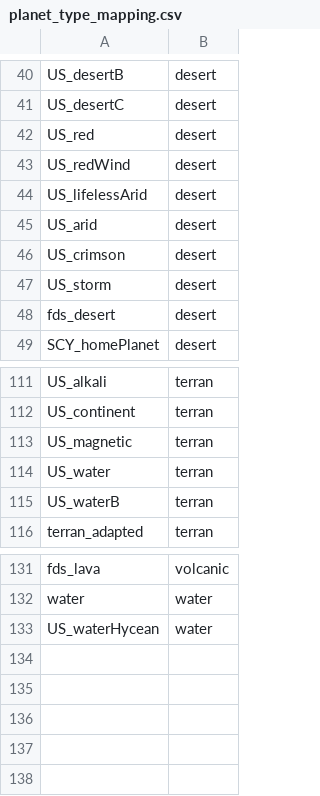
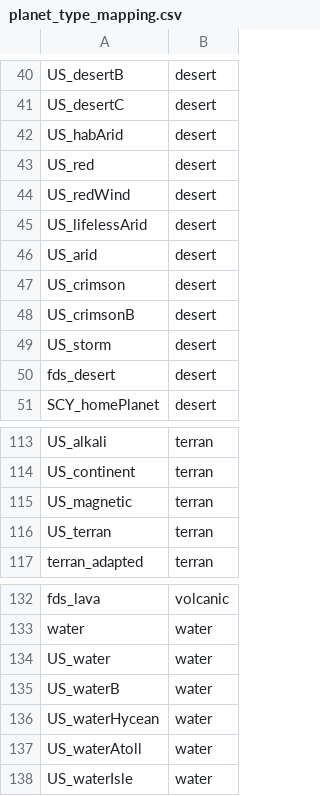
Before and after one commit to boggledstarsector/TASC, a CSV file: data/campaign/terraforming/planet_type_mapping.csv, drawn as a sheet; only a part is shown, gaps mark what is left out.

```diff
--- a/data/campaign/terraforming/planet_type_mapping.csv
+++ b/data/campaign/terraforming/planet_type_mapping.csv
@@ -41,2 +41,3 @@ US_desertB,desert
 US_desertC,desert
+US_habArid,desert
 US_red,desert
@@ -46,2 +47,3 @@ US_arid,desert
 US_crimson,desert
+US_crimsonB,desert
 US_storm,desert
@@ -113,4 +115,3 @@ US_continent,terran
 US_magnetic,terran
-US_water,terran
-US_waterB,terran
+US_terran,terran
 terran_adapted,terran
@@ -132,2 +133,6 @@ fds_lava,volcanic
 water,water
+US_water,water
+US_waterB,water
 US_waterHycean,water
+US_waterAtoll,water
+US_waterIsle,water
```
Also changed, not shown: data/config/LunaSettings.csv, 14 other files.
